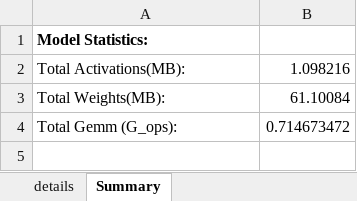
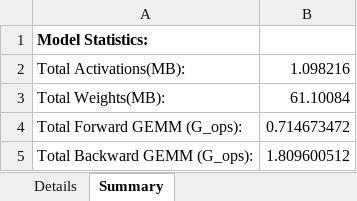
Before and after one commit to zuchunshan/NNparser, an Excel workbook: outputs/torch/alexnet.xlsx, sheet Summary, drawn as a sheet; values as stored, in another font and other column widths than the file's, no borders; the diff names each change by its address in the sheet, - before the commit and + after, or states it on an @@ line.

```diff
--- a/outputs/torch/alexnet.xlsx (sheet Summary)
+++ b/outputs/torch/alexnet.xlsx (sheet Summary)
-sheet tab: details
+sheet tab: Details
-A4: Total Gemm (G_ops):
+A4: Total Forward GEMM (G_ops):
+row 5: Total Backward GEMM (G_ops): | 1.809600512
```
Also changed, not shown: sheet Details, outputs/torch/gnmt.xlsx, outputs/torch/googlenet.xlsx, 29 other files.
